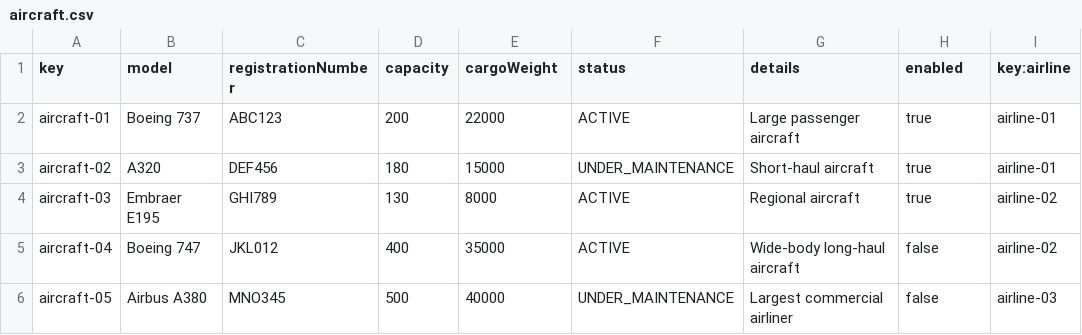
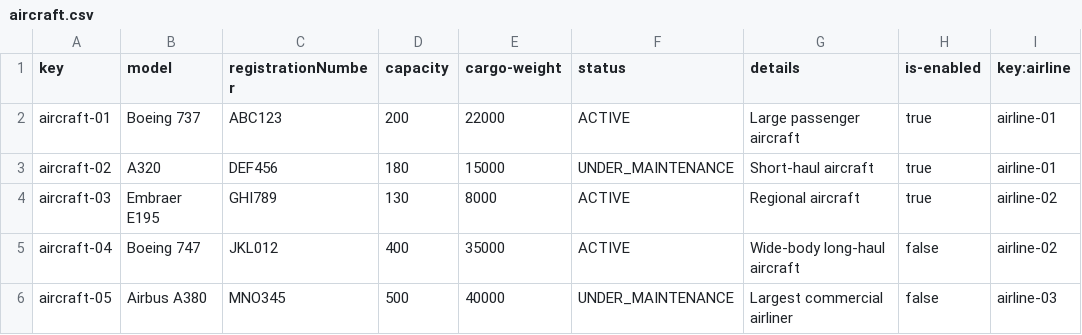
Before and after one commit to FranciscoFernandezN/Acme-ANS, a CSV file: src/main/resources/WEB-INF/data/sample/aircraft.csv, drawn as a sheet.

```diff
--- a/src/main/resources/WEB-INF/data/sample/aircraft.csv
+++ b/src/main/resources/WEB-INF/data/sample/aircraft.csv
@@ -1,2 +1,2 @@
-key,model,registrationNumber,capacity,cargoWeight,status,details,enabled,key:airline
+key,model,registrationNumber,capacity,cargo-weight,status,details,is-enabled,key:airline
 aircraft-01,Boeing 737,ABC123,200,22000,ACTIVE,Large passenger aircraft,true,airline-01
```
Also changed, not shown: 14 other files.
